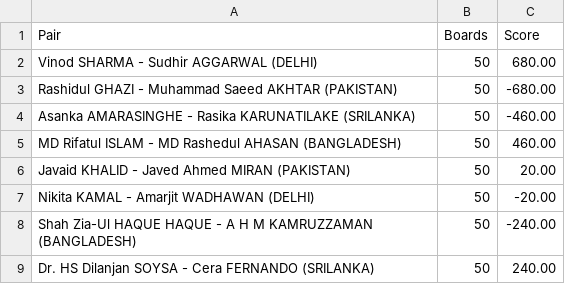
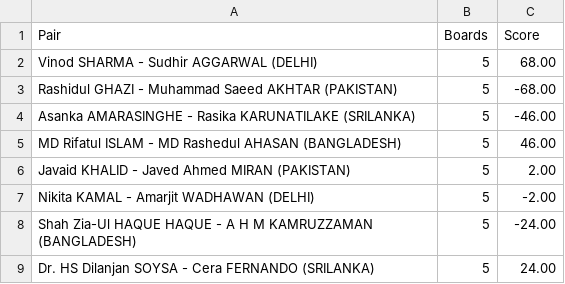
Before and after one commit to indianbridge/indian-bridge-scripts, a CSV file: BFAME_Scripts/BridgeMateRunningScores/Templates/CumulativeButlerResults.csv, drawn as a sheet.

```diff
--- a/BFAME_Scripts/BridgeMateRunningScores/Templates/CumulativeButlerResults.csv
+++ b/BFAME_Scripts/BridgeMateRunningScores/Templates/CumulativeButlerResults.csv
@@ -1,9 +1,9 @@
 Pair, Boards, Score
-Vinod SHARMA - Sudhir AGGARWAL (DELHI),50,680.00
-Rashidul GHAZI - Muhammad Saeed AKHTAR (PAKISTAN),50,-680.00
-Asanka AMARASINGHE - Rasika KARUNATILAKE (SRILANKA),50,-460.00
-MD Rifatul ISLAM - MD Rashedul AHASAN (BANGLADESH),50,460.00
-Javaid KHALID - Javed Ahmed MIRAN (PAKISTAN),50,20.00
-Nikita KAMAL - Amarjit WADHAWAN (DELHI),50,-20.00
-Shah Zia-Ul HAQUE HAQUE - A H M KAMRUZZAMAN (BANGLADESH),50,-240.00
-Dr. HS Dilanjan SOYSA - Cera FERNANDO (SRILANKA),50,240.00
+Vinod SHARMA - Sudhir AGGARWAL (DELHI),5,68.00
+Rashidul GHAZI - Muhammad Saeed AKHTAR (PAKISTAN),5,-68.00
+Asanka AMARASINGHE - Rasika KARUNATILAKE (SRILANKA),5,-46.00
+MD Rifatul ISLAM - MD Rashedul AHASAN (BANGLADESH),5,46.00
+Javaid KHALID - Javed Ahmed MIRAN (PAKISTAN),5,2.00
+Nikita KAMAL - Amarjit WADHAWAN (DELHI),5,-2.00
+Shah Zia-Ul HAQUE HAQUE - A H M KAMRUZZAMAN (BANGLADESH),5,-24.00
+Dr. HS Dilanjan SOYSA - Cera FERNANDO (SRILANKA),5,24.00
```
Also changed, not shown: 11 other files.
